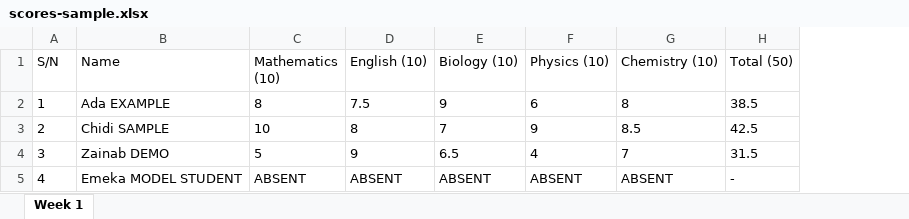
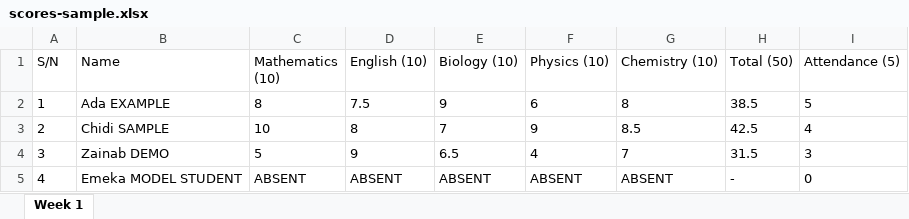
Before and after one commit to Work-Better-Life/BETTER-LIFE-OGB, an Excel workbook: public/import-samples/scores-sample.xlsx, sheet Week 1, drawn as a sheet; values as stored, in another font and other column widths than the file's, no borders; the diff names each change by its address in the sheet, - before the commit and + after, or states it on an @@ line.

```diff
--- a/public/import-samples/scores-sample.xlsx (sheet Week 1)
+++ b/public/import-samples/scores-sample.xlsx (sheet Week 1)
+column I (Attendance (5)), rows 2-5: 5 | 4 | 3 | 0
```
Also changed, not shown: 21 other files.
